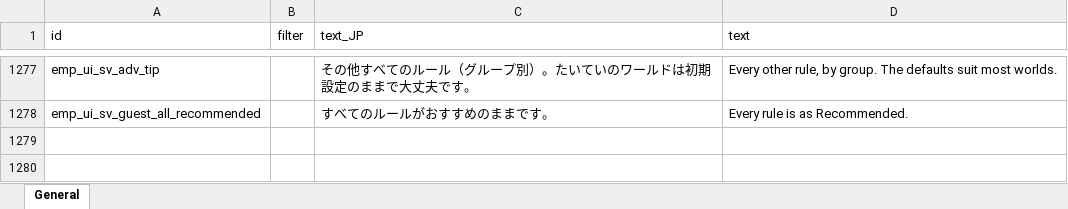
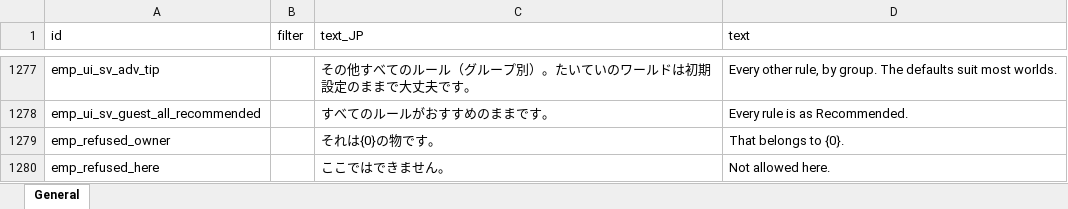
Before and after one commit to ElinTogether/ElinTogether, an Excel workbook: package/LangMod/EN/emp_localization.xlsx, sheet General, drawn as a sheet; only a part is shown, gaps mark what is left out; values as stored, in another font and other column widths than the file's, no borders; the diff names each change by its address in the sheet, - before the commit and + after, or states it on an @@ line.

```diff
--- a/package/LangMod/EN/emp_localization.xlsx (sheet General)
+++ b/package/LangMod/EN/emp_localization.xlsx (sheet General)
+row 1279: emp_refused_owner |  | それは{0}の物です。 | That belongs to {0}.
+row 1280: emp_refused_here |  | ここではできません。 | Not allowed here.
```
Also changed, not shown: 3 other files.
